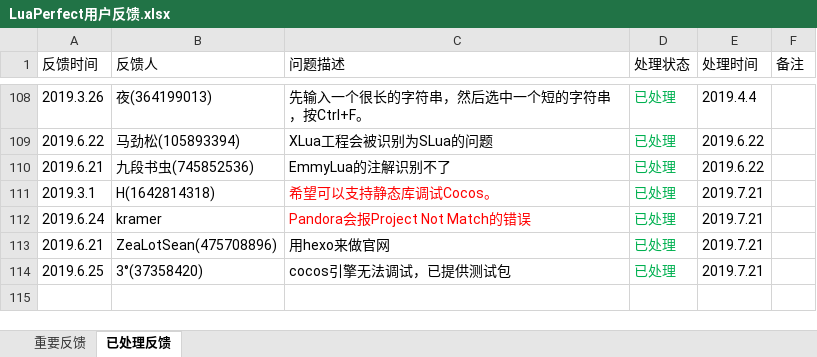
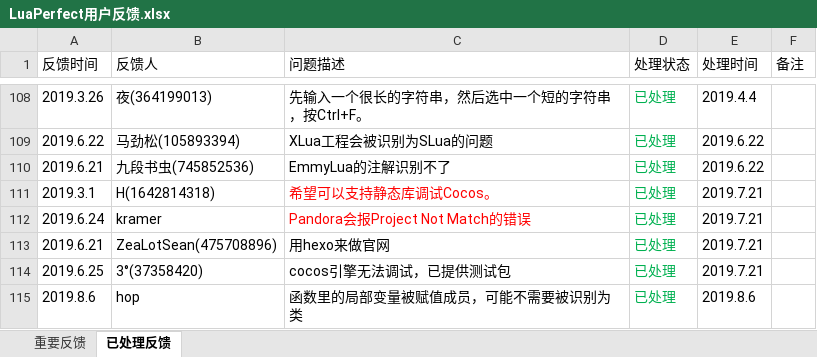
Before and after one commit to jiangzheng1986/LuaPerfect, an Excel workbook: LuaPerfect用户反馈.xlsx, sheet 已处理反馈, drawn as a sheet; only a part is shown, gaps mark what is left out; values as stored, in another font and other column widths than the file's, no borders; the diff names each change by its address in the sheet, - before the commit and + after, or states it on an @@ line.

```diff
--- a/LuaPerfect用户反馈.xlsx (sheet 已处理反馈)
+++ b/LuaPerfect用户反馈.xlsx (sheet 已处理反馈)
+row 115: 2019.8.6 | hop | 函数里的局部变量被赋值成员，可能不需要被识别为类 | 已处理 | 2019.8.6
```
Also changed, not shown: sheet 重要反馈.
